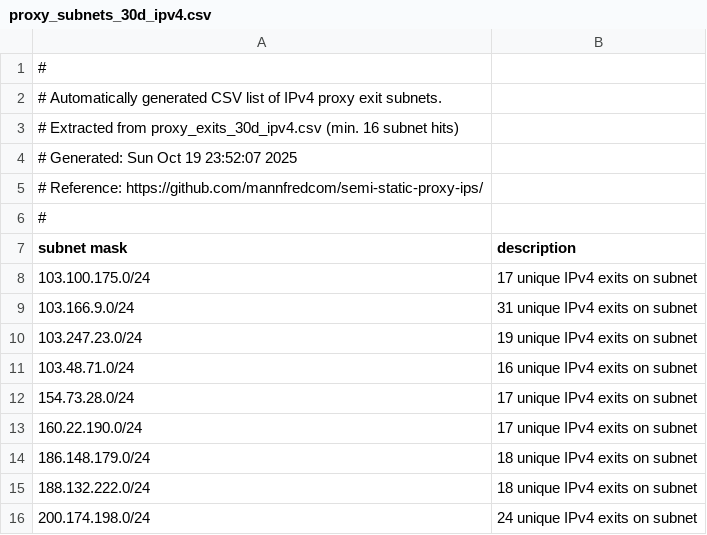
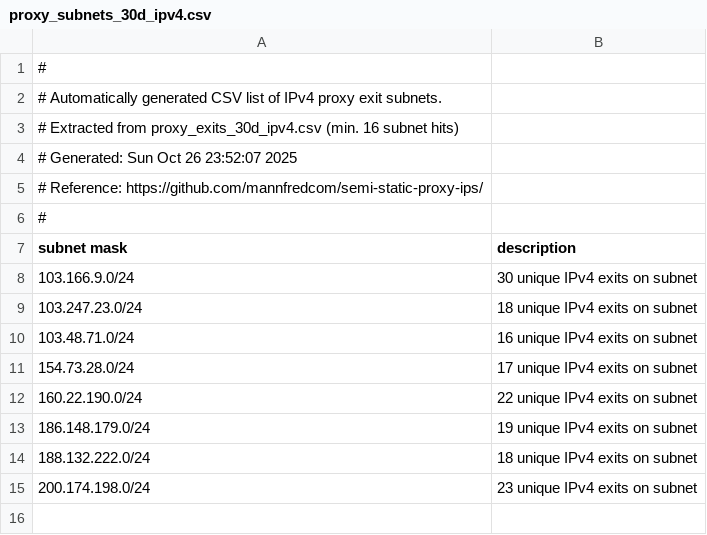
Before and after one commit to mannfredcom/semi-static-proxy-ips, a CSV file: proxy_subnets_30d_ipv4.csv, drawn as a sheet.

```diff
--- a/proxy_subnets_30d_ipv4.csv
+++ b/proxy_subnets_30d_ipv4.csv
@@ -3,3 +3,3 @@
 # Extracted from proxy_exits_30d_ipv4.csv (min. 16 subnet hits)
-# Generated: Sun Oct 19 23:52:07 2025
+# Generated: Sun Oct 26 23:52:07 2025
 # Reference: https://github.com/mannfredcom/semi-static-proxy-ips/
@@ -7,10 +7,9 @@
 subnet mask,description
-103.100.175.0/24,17 unique IPv4 exits on subnet
-103.166.9.0/24,31 unique IPv4 exits on subnet
-103.247.23.0/24,19 unique IPv4 exits on subnet
+103.166.9.0/24,30 unique IPv4 exits on subnet
+103.247.23.0/24,18 unique IPv4 exits on subnet
 103.48.71.0/24,16 unique IPv4 exits on subnet
 154.73.28.0/24,17 unique IPv4 exits on subnet
-160.22.190.0/24,17 unique IPv4 exits on subnet
-186.148.179.0/24,18 unique IPv4 exits on subnet
+160.22.190.0/24,22 unique IPv4 exits on subnet
+186.148.179.0/24,19 unique IPv4 exits on subnet
 188.132.222.0/24,18 unique IPv4 exits on subnet
-200.174.198.0/24,24 unique IPv4 exits on subnet
+200.174.198.0/24,23 unique IPv4 exits on subnet
```
Also changed, not shown: proxy_exits_30d_ipv6.csv, proxy_exits_7d_ipv6.csv, 8 other files.
